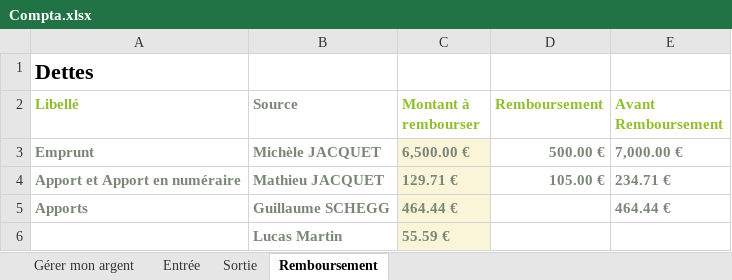
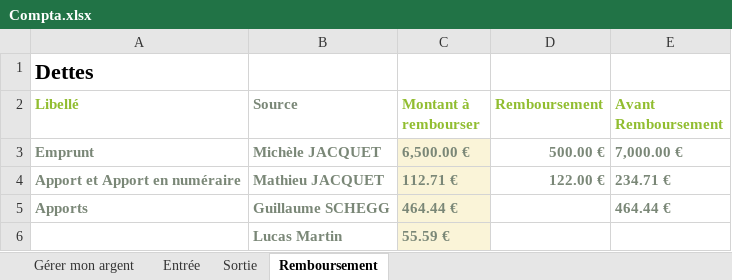
Before and after one commit to PoussinSgeg/HujaTech, an Excel workbook: COMPTA/Compta.xlsx, sheet Remboursement, drawn as a sheet; values as stored, in another font and other column widths than the file's, no borders; table styles not drawn; the diff names each change by its address in the sheet, - before the commit and + after, or states it on an @@ line.

Commit message:
re

```diff
--- a/COMPTA/Compta.xlsx (sheet Remboursement)
+++ b/COMPTA/Compta.xlsx (sheet Remboursement)
-C4 (Montant à rembourser): 129.71 €
+C4 (Montant à rembourser): 112.71 €
-D4 (Remboursement): 105.00 €
+D4 (Remboursement): 122.00 €
```
Also changed, not shown: charts or pictures.
